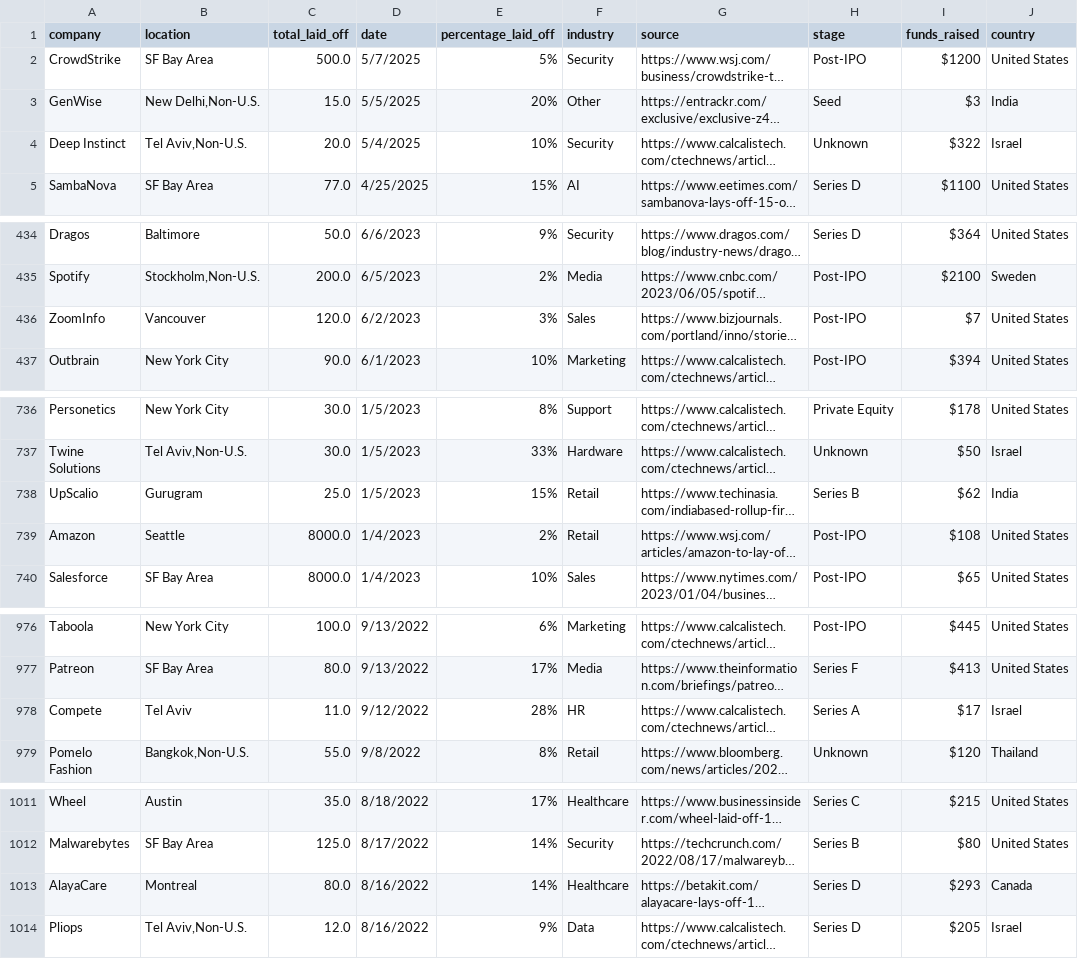
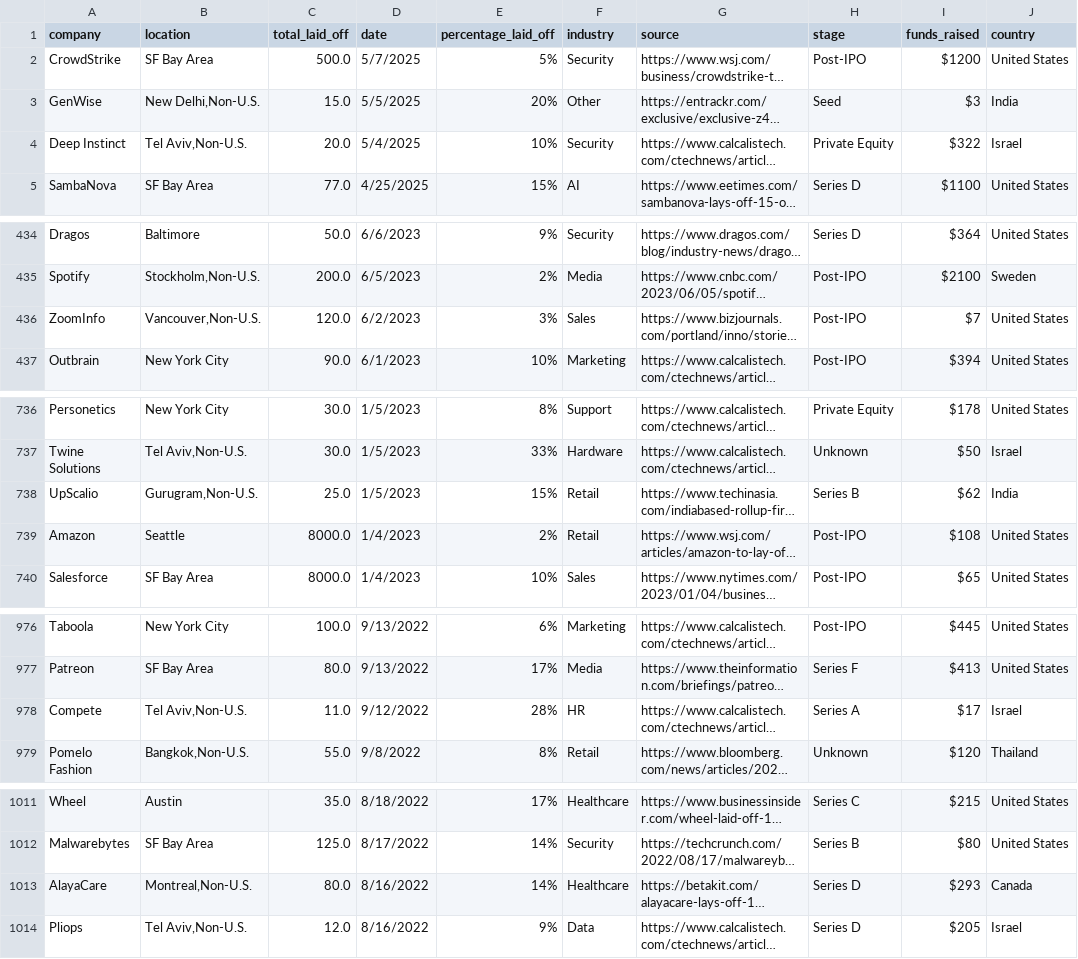
Before and after one commit to HarshKapadia/Tech-Layoffs, a CSV file: Data/Interim/layoffs_interim.csv, drawn as a sheet; only a part is shown, gaps mark what is left out; long unchanged cells end in …; the diff covers the shown part only; the diff names each change by its address in the sheet, - before the commit and + after, or states it on an @@ line.

Commit message:
Update Code files and got processed data

```diff
--- a/Data/Interim/layoffs_interim.csv
+++ b/Data/Interim/layoffs_interim.csv
-H4 (stage): Unknown
+H4 (stage): Private Equity
-B436 (location): Vancouver
+B436 (location): Vancouver,Non-U.S.
-B738 (location): Gurugram
+B738 (location): Gurugram,Non-U.S.
-B978 (location): Tel Aviv
+B978 (location): Tel Aviv,Non-U.S.
-B1013 (location): Montreal
+B1013 (location): Montreal,Non-U.S.
```
Also changed, not shown: 2 edited cells elsewhere in this file, 5 other files.
